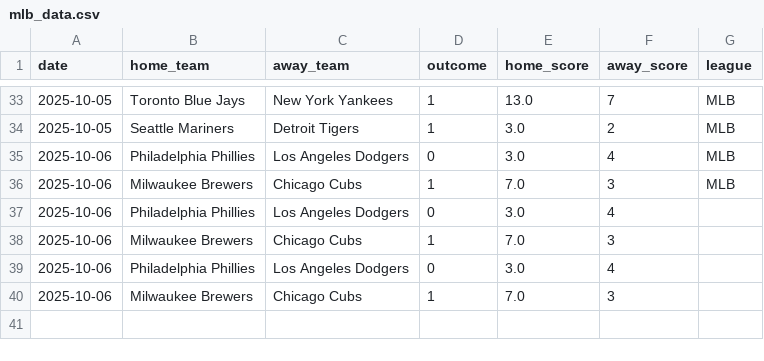
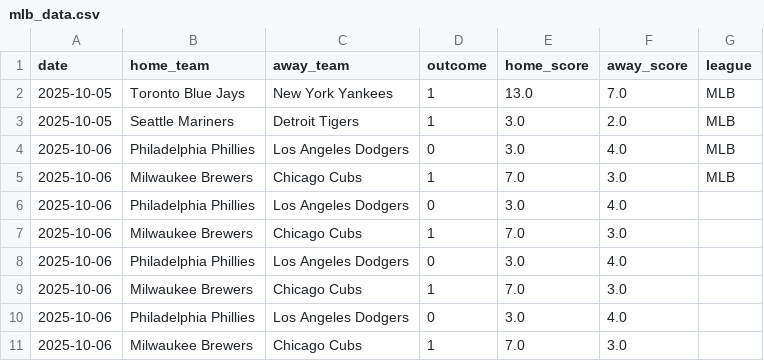
Before and after one commit to Ipickplays/Moneylines, a CSV file: mlb_data.csv, drawn as a sheet; only a part is shown, gaps mark what is left out; the diff covers the shown part only.

```diff
--- a/mlb_data.csv
+++ b/mlb_data.csv
@@ -33,8 +2,10 @@ date,home_team,away_team,outcome,home_score,away_score,league
-2025-10-05,Toronto Blue Jays,New York Yankees,1,13.0,7,MLB
-2025-10-05,Seattle Mariners,Detroit Tigers,1,3.0,2,MLB
-2025-10-06,Philadelphia Phillies,Los Angeles Dodgers,0,3.0,4,MLB
-2025-10-06,Milwaukee Brewers,Chicago Cubs,1,7.0,3,MLB
-2025-10-06,Philadelphia Phillies,Los Angeles Dodgers,0,3.0,4,
-2025-10-06,Milwaukee Brewers,Chicago Cubs,1,7.0,3,
-2025-10-06,Philadelphia Phillies,Los Angeles Dodgers,0,3.0,4,
-2025-10-06,Milwaukee Brewers,Chicago Cubs,1,7.0,3,
+2025-10-05,Toronto Blue Jays,New York Yankees,1,13.0,7.0,MLB
+2025-10-05,Seattle Mariners,Detroit Tigers,1,3.0,2.0,MLB
+2025-10-06,Philadelphia Phillies,Los Angeles Dodgers,0,3.0,4.0,MLB
+2025-10-06,Milwaukee Brewers,Chicago Cubs,1,7.0,3.0,MLB
+2025-10-06,Philadelphia Phillies,Los Angeles Dodgers,0,3.0,4.0,
+2025-10-06,Milwaukee Brewers,Chicago Cubs,1,7.0,3.0,
+2025-10-06,Philadelphia Phillies,Los Angeles Dodgers,0,3.0,4.0,
+2025-10-06,Milwaukee Brewers,Chicago Cubs,1,7.0,3.0,
+2025-10-06,Philadelphia Phillies,Los Angeles Dodgers,0,3.0,4.0,
+2025-10-06,Milwaukee Brewers,Chicago Cubs,1,7.0,3.0,
```
Also changed, not shown: 31 removed rows elsewhere in this file, nba_data.csv, nfl_data.csv, 2 other files.
